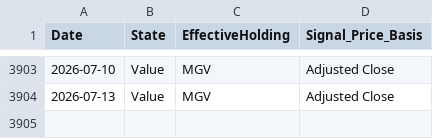
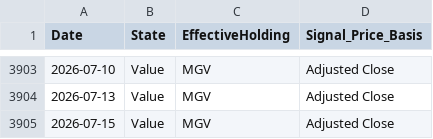
Before and after one commit to wesl8n-sketch/A1V12-Dashboard, a CSV file: Data/Daily_Holdings.csv, drawn as a sheet; only a part is shown, gaps mark what is left out.

```diff
--- a/Data/Daily_Holdings.csv
+++ b/Data/Daily_Holdings.csv
@@ -3904 +3904,2 @@ Date,State,EffectiveHolding,Signal_Price_Basis
 2026-07-13,Value,MGV,Adjusted Close
+2026-07-15,Value,MGV,Adjusted Close
```
Also changed, not shown: Audit/Backfill_Scale_Audit.csv, Data/Dividend_Asset_Annual.csv, 23 other files.
